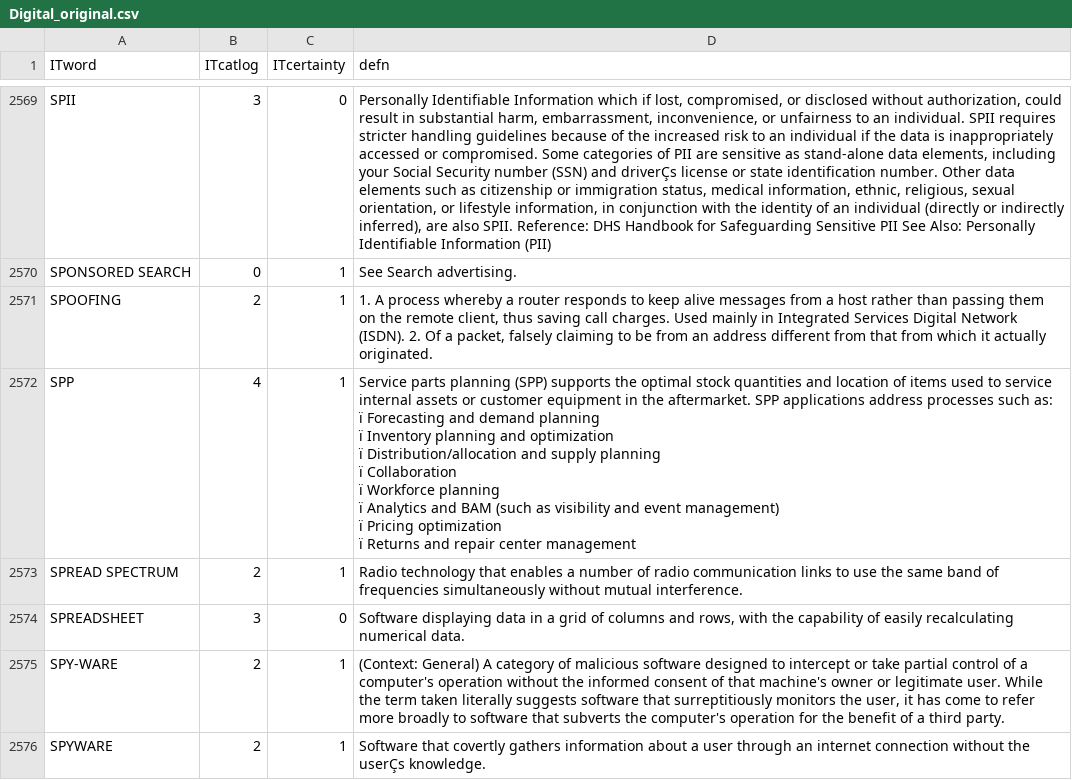
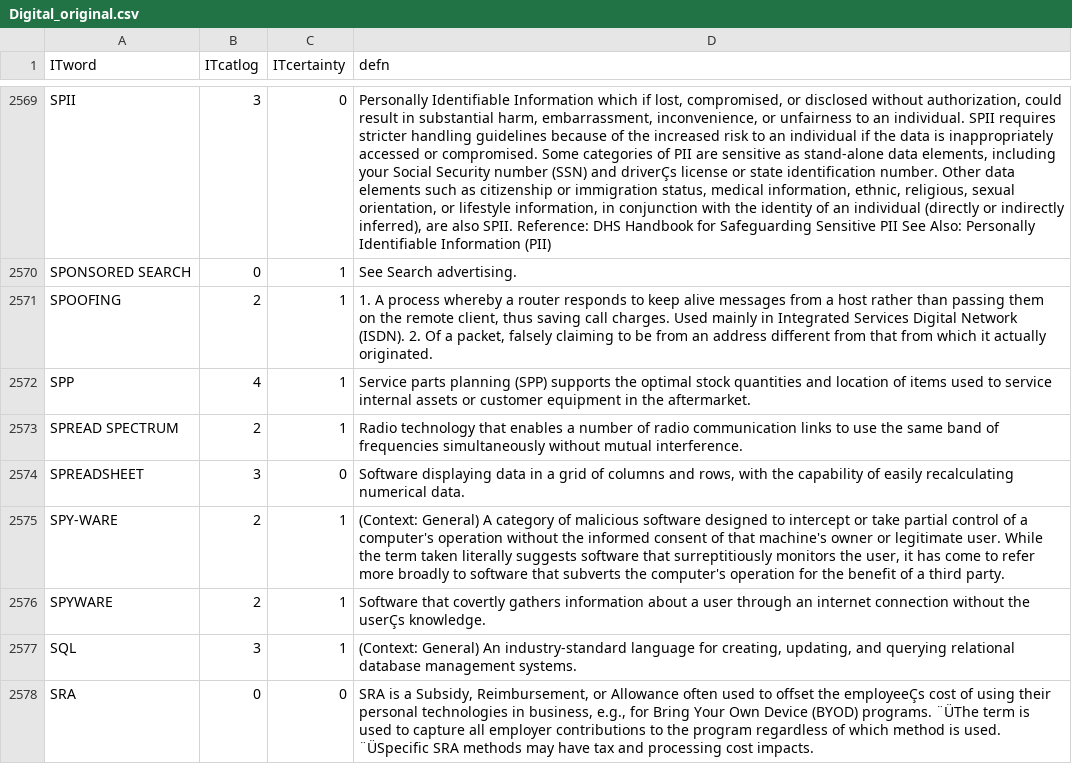
Before and after one commit to digital-risk/Digital-Risk, a CSV file: Digital_original.csv, drawn as a sheet; only a part is shown, gaps mark what is left out; the shorter side is filled out with more unchanged rows.

Commit message:
Update Digital_original.csv

```diff
--- a/Digital_original.csv
+++ b/Digital_original.csv
@@ -2571,11 +2571,3 @@ SPONSORED SEARCH,0,1,See Search advertising.
 SPOOFING,2,1,"1.	A process whereby a router responds to keep alive messages from a host rather than passing them on the remote client, thus saving call charges. Used mainly in Integrated Services Digital Network (ISDN). 2.	Of a packet, falsely claiming to be from an address different from that from which it actually originated."
-SPP,4,1,"Service parts planning (SPP) supports the optimal stock quantities and location of items used to service internal assets or customer equipment in the aftermarket. SPP applications address processes such as:
-ï Forecasting and demand planning
-ï Inventory planning and optimization
-ï Distribution/allocation and supply planning
-ï Collaboration
-ï Workforce planning
-ï Analytics and BAM (such as visibility and event management)
-ï Pricing optimization
-ï Returns and repair center management"
+SPP,4,1,"Service parts planning (SPP) supports the optimal stock quantities and location of items used to service internal assets or customer equipment in the aftermarket."
 SPREAD SPECTRUM,2,1,Radio technology that enables a number of radio communication links to use the same band of frequencies simultaneously without mutual interference.
```
